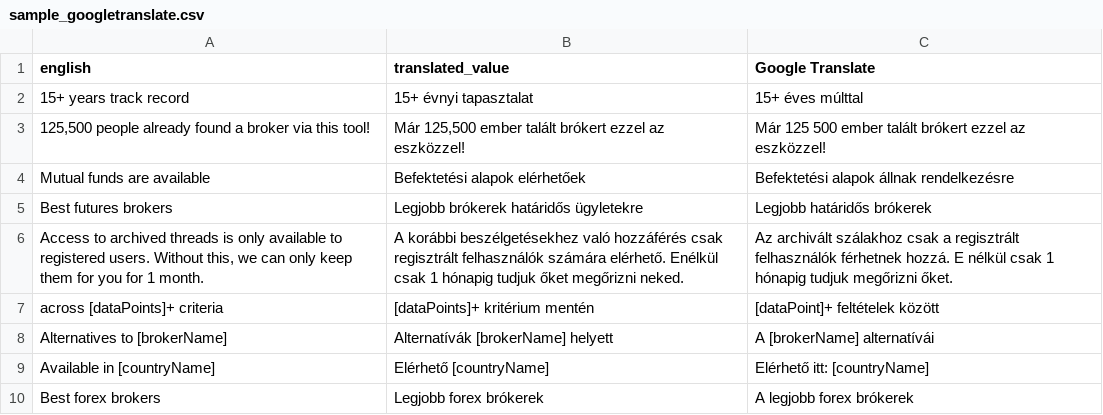
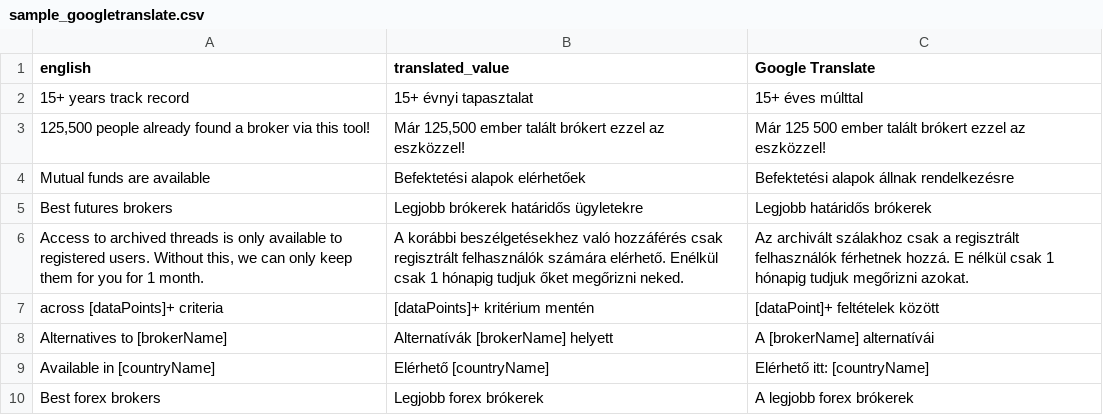
Before and after one commit to csanadpoda/tutorials, a CSV file: LLM translation with monitoring/data/sample_googletranslate.csv, drawn as a sheet; only a part is shown.

```diff
--- a/LLM translation with monitoring/data/sample_googletranslate.csv
+++ b/LLM translation with monitoring/data/sample_googletranslate.csv
@@ -5,3 +5,3 @@ Mutual funds are available,Befektetési alapok elérhetőek,Befektetési alapok
 Best futures brokers,Legjobb brókerek határidős ügyletekre,Legjobb határidős brókerek
-"Access to archived threads is only available to registered users. Without this, we can only keep them for you for 1 month.","A korábbi beszélgetésekhez való hozzáférés csak regisztrált felhasználók számára elérhető. Enélkül csak 1 hónapig tudjuk őket megőrizni neked.","Az archivált szálakhoz csak a regisztrált felhasználók férhetnek hozzá. E nélkül csak 1 hónapig tudjuk megőrizni őket."
+"Access to archived threads is only available to registered users. Without this, we can only keep them for you for 1 month.","A korábbi beszélgetésekhez való hozzáférés csak regisztrált felhasználók számára elérhető. Enélkül csak 1 hónapig tudjuk őket megőrizni neked.","Az archivált szálakhoz csak a regisztrált felhasználók férhetnek hozzá. E nélkül csak 1 hónapig tudjuk megőrizni azokat."
 across [dataPoints]+ criteria,[dataPoints]+ kritérium mentén,[dataPoint]+ feltételek között
```
Also changed, not shown: 1 other file.
